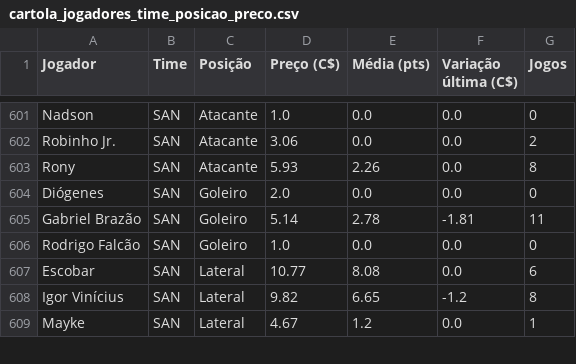
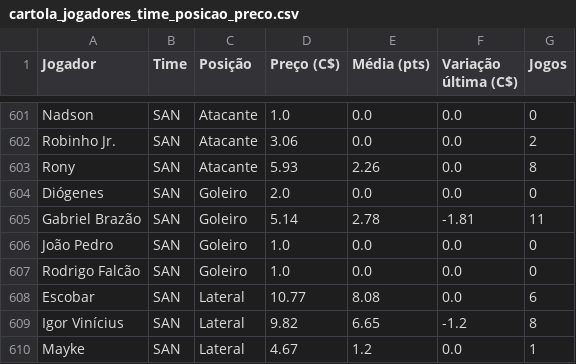
Before and after one commit to renatovarges/Live-TCC-Projeto-FInal, a CSV file: cartola_jogadores_time_posicao_preco.csv, drawn as a sheet; only a part is shown, gaps mark what is left out; the diff names each change by its address in the sheet, - before the commit and + after, or states it on an @@ line.

```diff
--- a/cartola_jogadores_time_posicao_preco.csv
+++ b/cartola_jogadores_time_posicao_preco.csv
+row 606: João Pedro | SAN | Goleiro | 1.0 | 0.0 | 0.0 | 0
```
